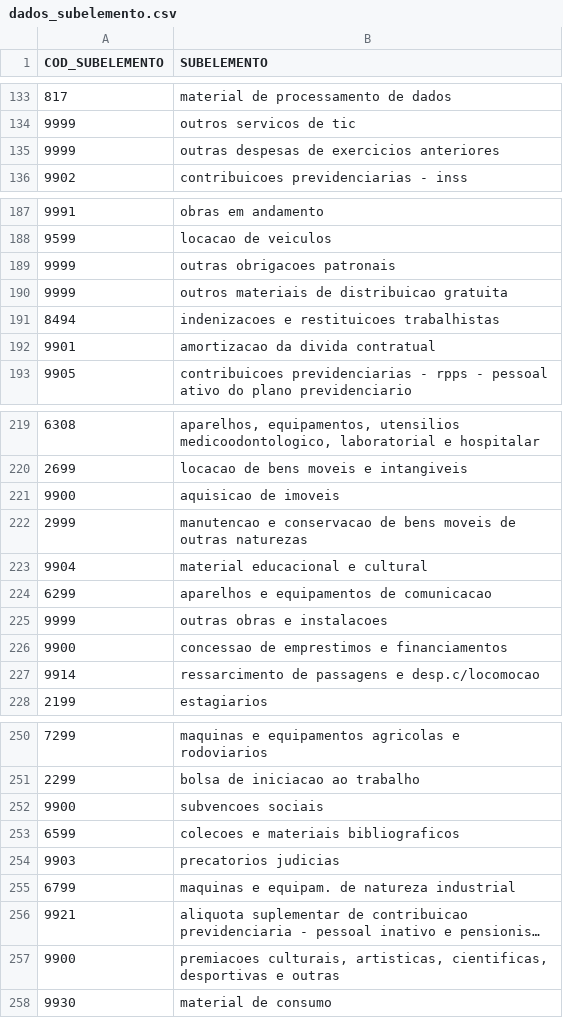
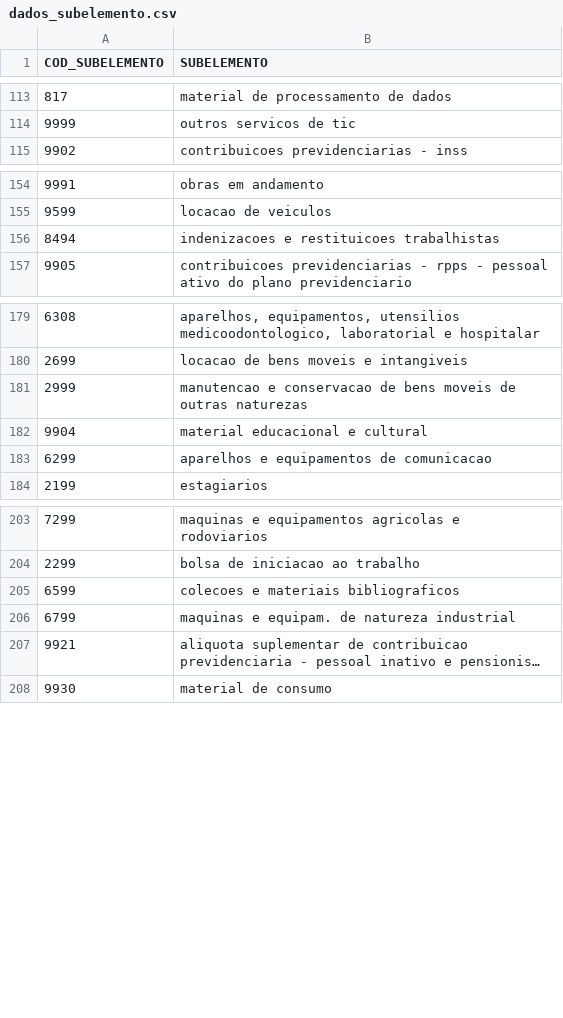
Before and after one commit to AllysonAbreu/dw_contas_publicas_2022, a CSV file: TCC2/dados/03_dados_carga/arquivos_para_carga/dados_subelemento.csv, drawn as a sheet; only a part is shown, gaps mark what is left out; long unchanged cells end in …; the diff covers the shown part only; the diff names each change by its address in the sheet, - before the commit and + after, or states it on an @@ line.

```diff
--- a/TCC2/dados/03_dados_carga/arquivos_para_carga/dados_subelemento.csv
+++ b/TCC2/dados/03_dados_carga/arquivos_para_carga/dados_subelemento.csv
-row 135: 9999 | outras despesas de exercicios anteriores
-row 189: 9999 | outras obrigacoes patronais
-row 190: 9999 | outros materiais de distribuicao gratuita
-row 192: 9901 | amortizacao da divida contratual
-row 221: 9900 | aquisicao de imoveis
-row 225: 9999 | outras obras e instalacoes
-row 226: 9900 | concessao de emprestimos e financiamentos
-row 227: 9914 | ressarcimento de passagens e desp.c/locomocao
-row 252: 9900 | subvencoes sociais
-row 254: 9903 | precatorios judicias
-row 257: 9900 | premiacoes culturais, artisticas, cientificas, desportivas e outras
```
Also changed, not shown: 39 removed rows elsewhere in this file, 11 other files.
